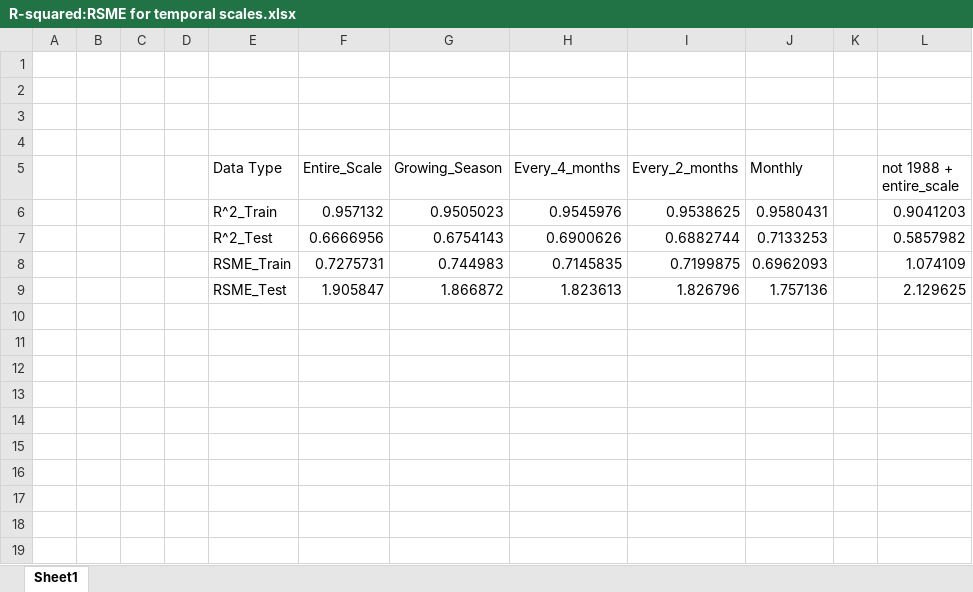
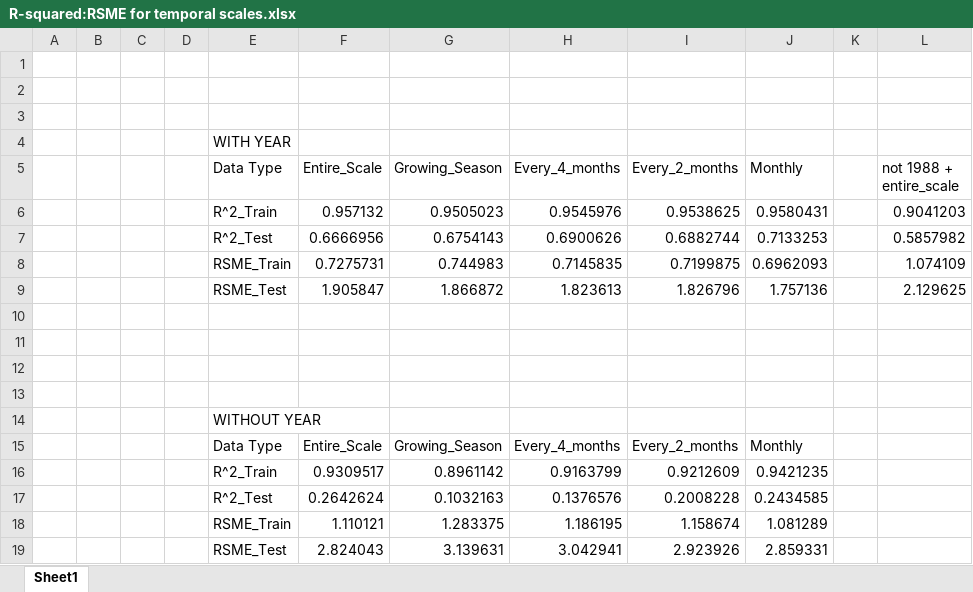
Before and after one commit to ahhchu/USCottonWeather_Internship, an Excel workbook: data/statistics/R-squared:RSME for temporal scales.xlsx, sheet Sheet1, drawn as a sheet; values as stored, in another font and other column widths than the file's, no borders; the diff names each change by its address in the sheet, - before the commit and + after, or states it on an @@ line.

Commit message:
removed year and tested diff models for varimp

```diff
--- a/data/statistics/R-squared:RSME for temporal scales.xlsx (sheet Sheet1)
+++ b/data/statistics/R-squared:RSME for temporal scales.xlsx (sheet Sheet1)
-E4 (Data Type): (empty)
+E4 (Data Type): WITH YEAR
+row 10: (empty)
+row 11: (empty)
+row 12: (empty)
+row 13: (empty)
+row 14:  |  |  |  | WITHOUT YEAR
+row 15:  |  |  |  | Data Type | Entire_Scale | Growing_Season | Every_4_months | Every_2_months | Monthly
+row 16:  |  |  |  | R^2_Train | 0.9309517 | 0.8961142 | 0.9163799 | 0.9212609 | 0.9421235
+row 17:  |  |  |  | R^2_Test | 0.2642624 | 0.1032163 | 0.1376576 | 0.2008228 | 0.2434585
+row 18:  |  |  |  | RSME_Train | 1.110121 | 1.283375 | 1.186195 | 1.158674 | 1.081289
+row 19:  |  |  |  | RSME_Test | 2.824043 | 3.139631 | 3.042941 | 2.923926 | 2.859331
```
Also changed, not shown: 1 other file.
